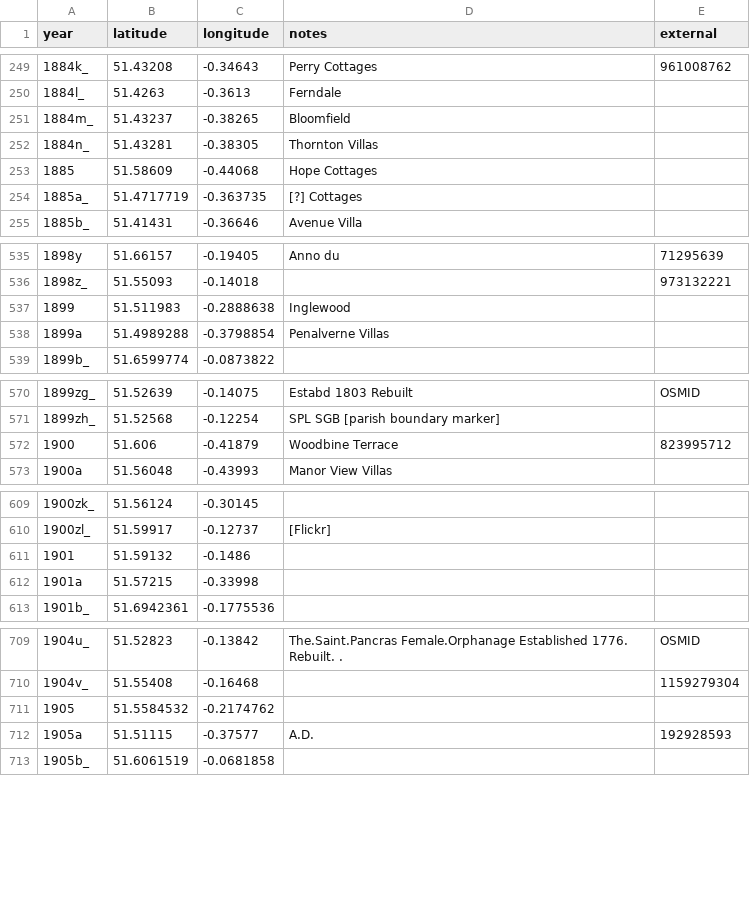
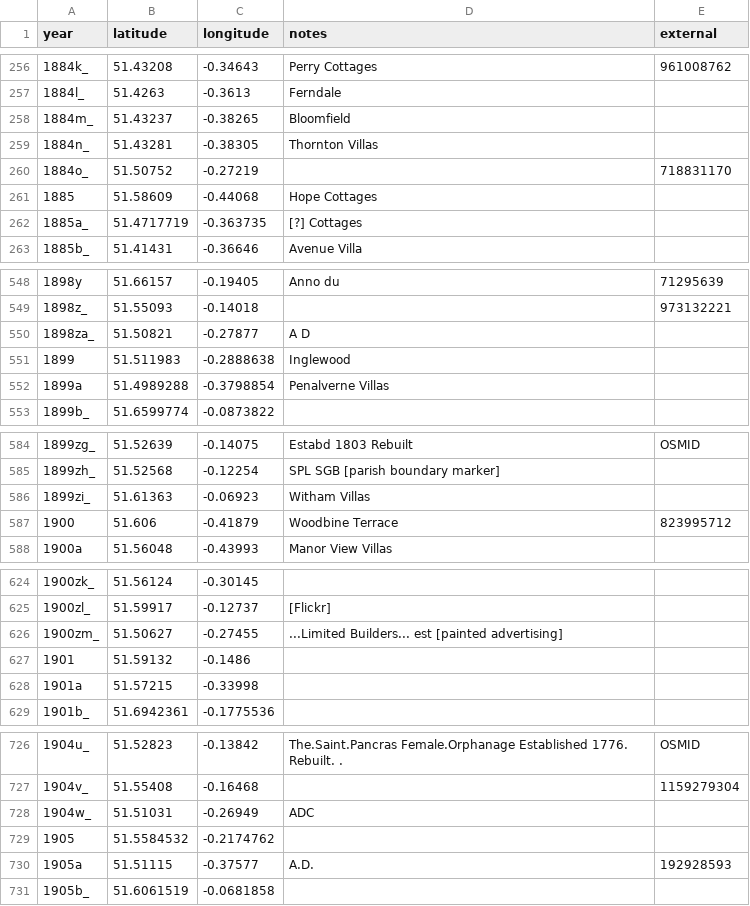
Before and after one commit to oobrien/year-on-facade, a CSV file: csv/UK/Middlesex.csv, drawn as a sheet; only a part is shown, gaps mark what is left out; the diff covers the shown part only; the diff names each change by its address in the sheet, - before the commit and + after, or states it on an @@ line.

```diff
--- a/csv/UK/Middlesex.csv
+++ b/csv/UK/Middlesex.csv
+row 260: 1884o_ | 51.50752 | -0.27219 |  | 718831170
+row 550: 1898za_ | 51.50821 | -0.27877 | A D
+row 586: 1899zi_ | 51.61363 | -0.06923 | Witham Villas
+row 626: 1900zm_ | 51.50627 | -0.27455 | ...Limited Builders... est [painted advertising]
+row 728: 1904w_ | 51.51031 | -0.26949 | ADC
```
Also changed, not shown: 18 added rows and 2 edited cells elsewhere in this file, 11 other files.
